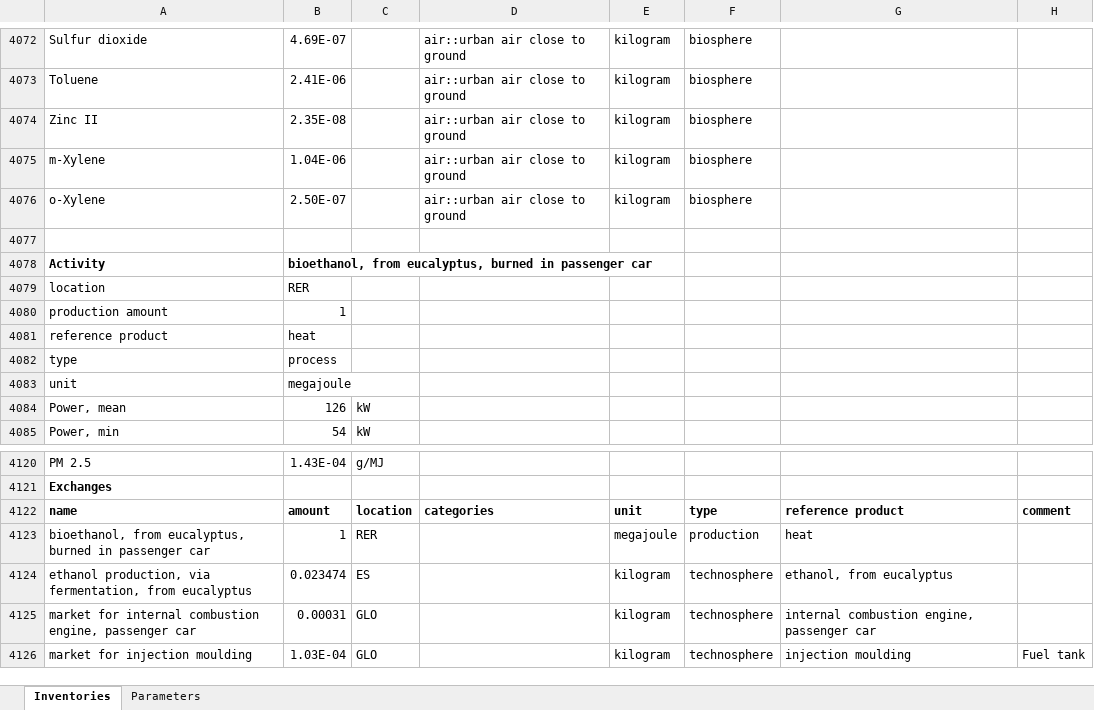
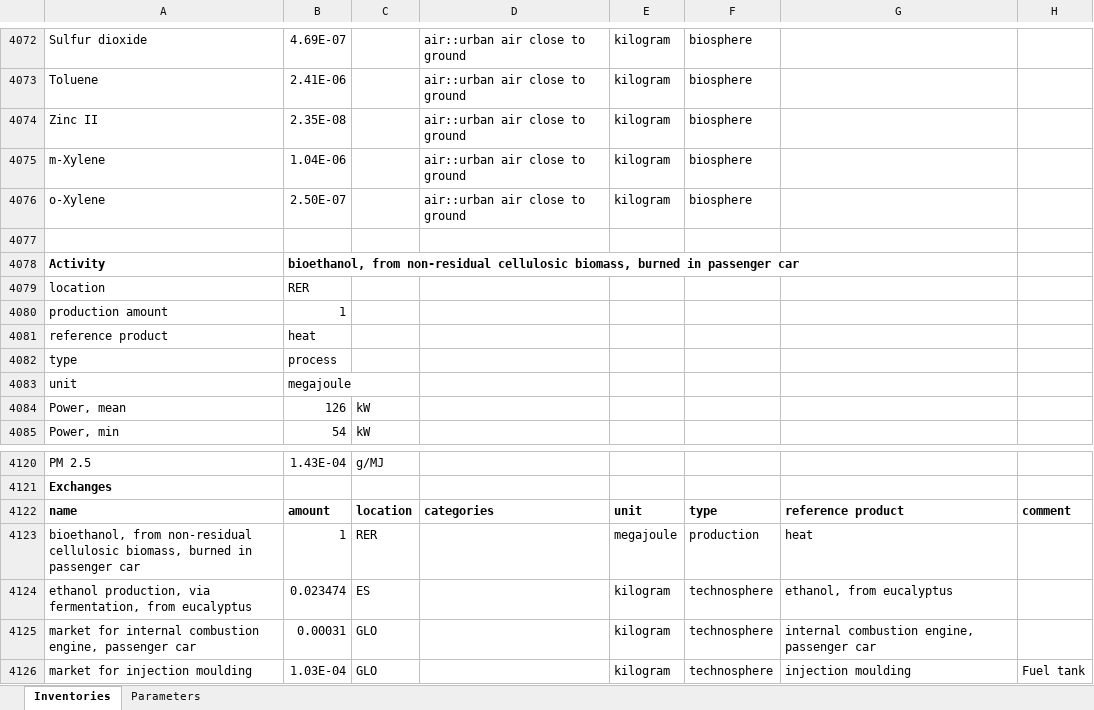
Before and after one commit to polca/premise, an Excel workbook: premise/data/additional_inventories/lci-final-energy.xlsx, sheet Inventories, drawn as a sheet; only a part is shown, gaps mark what is left out; values as stored, in another font and other column widths than the file's, no borders; the diff names each change by its address in the sheet, - before the commit and + after, or states it on an @@ line.

Commit message:
regionalize second level suppliers in final energy datasets

```diff
--- a/premise/data/additional_inventories/lci-final-energy.xlsx (sheet Inventories)
+++ b/premise/data/additional_inventories/lci-final-energy.xlsx (sheet Inventories)
-B4078: bioethanol, from eucalyptus, burned in…
+B4078: bioethanol, from non-residual cellulosic biomass, burned in…
-A4123: bioethanol, from eucalyptus, burned in…
+A4123: bioethanol, from non-residual cellulosic biomass, burned in…
```
Also changed, not shown: 2 other files.
